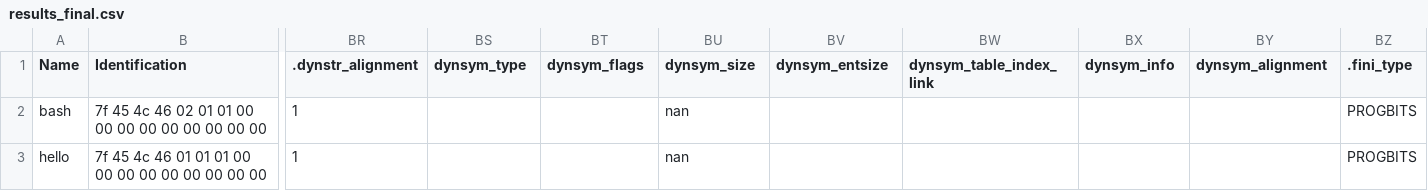
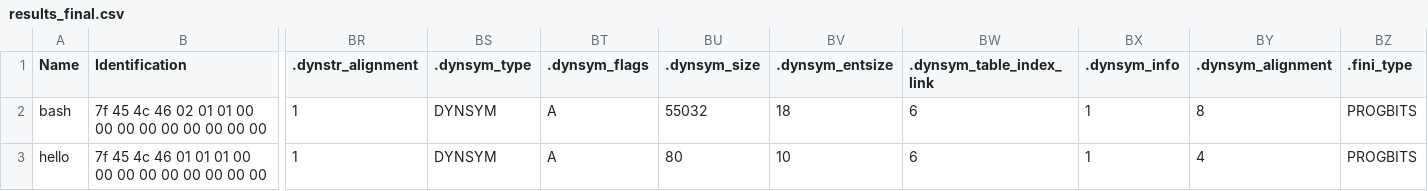
Before and after one commit to shreyansh26/ELF-Miner, a CSV file: results_final.csv, drawn as a sheet; only a part is shown, gaps mark what is left out; the diff names each change by its address in the sheet, - before the commit and + after, or states it on an @@ line.

```diff
--- a/results_final.csv
+++ b/results_final.csv
-BS1: dynsym_type
+BS1: .dynsym_type
-BT1: dynsym_flags
+BT1: .dynsym_flags
-BU1: dynsym_size
+BU1: .dynsym_size
-BV1: dynsym_entsize
+BV1: .dynsym_entsize
-BW1: dynsym_table_index_link
+BW1: .dynsym_table_index_link
-BX1: dynsym_info
+BX1: .dynsym_info
-BY1: dynsym_alignment
+BY1: .dynsym_alignment
-BS2:BS3 (.dynsym_type): (empty)
+BS2:BS3 (.dynsym_type): DYNSYM
-BT2:BT3 (.dynsym_flags): (empty)
+BT2:BT3 (.dynsym_flags): A
-BU2 (.dynsym_size): nan
+BU2 (.dynsym_size): 55032
-BV2 (.dynsym_entsize): (empty)
+BV2 (.dynsym_entsize): 18
-BW2:BW3 (.dynsym_table_index_link): (empty)
+BW2:BW3 (.dynsym_table_index_link): 6
-BX2:BX3 (.dynsym_info): (empty)
+BX2:BX3 (.dynsym_info): 1
-BY2 (.dynsym_alignment): (empty)
+BY2 (.dynsym_alignment): 8
-BU3 (.dynsym_size): nan
+BU3 (.dynsym_size): 80
-BV3 (.dynsym_entsize): (empty)
+BV3 (.dynsym_entsize): 10
-BY3 (.dynsym_alignment): (empty)
+BY3 (.dynsym_alignment): 4
```
Also changed, not shown: results.csv, 1 other file.
